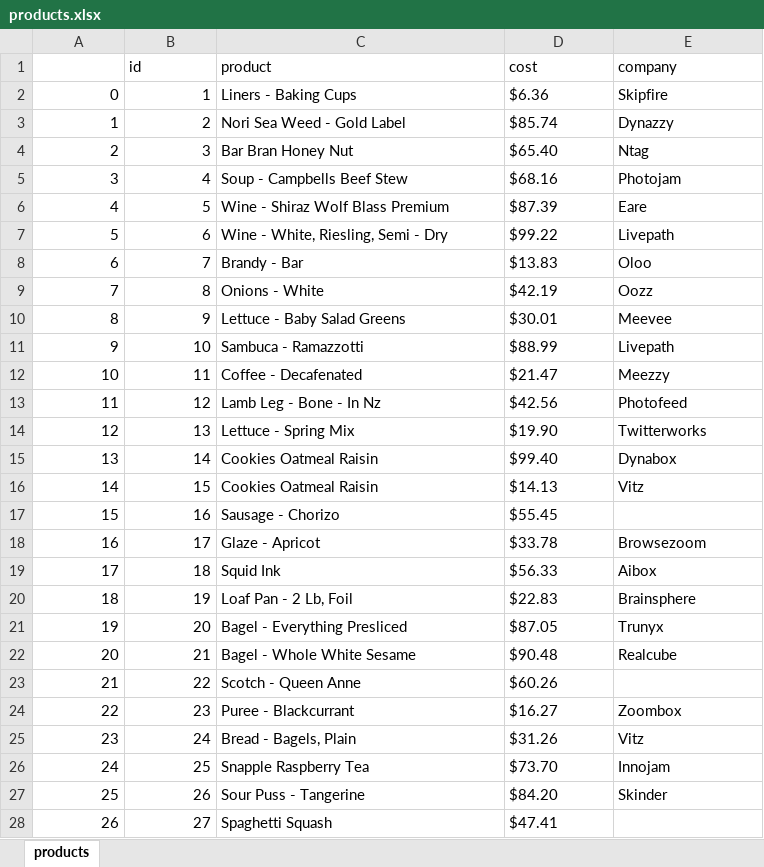
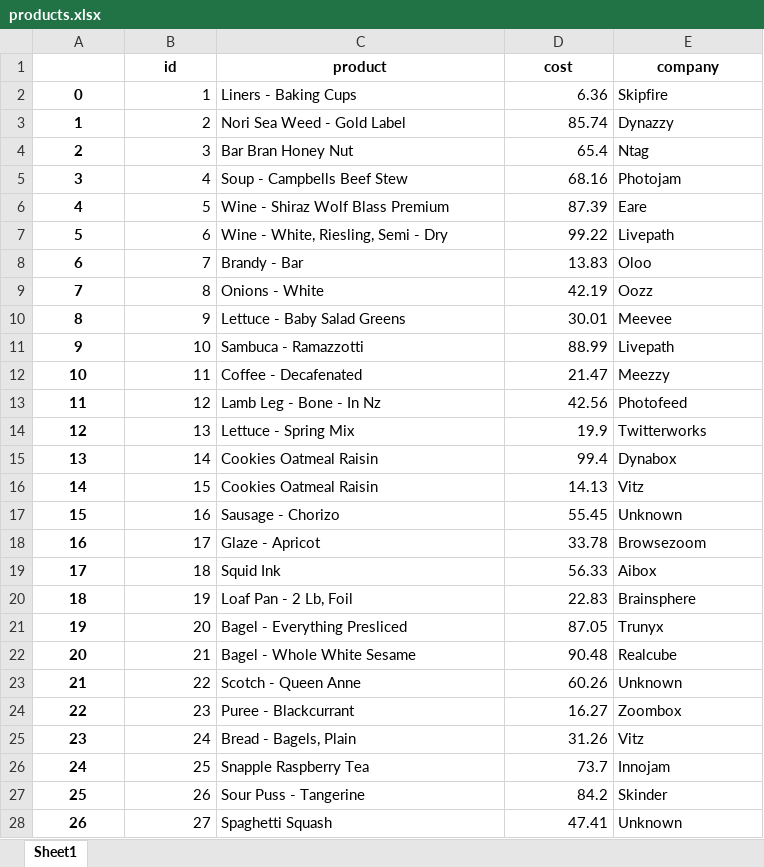
Before and after one commit to rohit465/DataScience, an Excel workbook: Python/products.xlsx, sheet Sheet1, drawn as a sheet; only a part is shown; values as stored, in another font and other column widths than the file's, no borders; the diff covers the shown part only; the diff names each change by its address in the sheet, - before the commit and + after, or states it on an @@ line.

```diff
--- a/Python/products.xlsx (sheet Sheet1)
+++ b/Python/products.xlsx (sheet Sheet1)
-sheet tab: products
+sheet tab: Sheet1
@@ B1:E1 bold: off → on, alignment: left → center @@
@@ A2:A28 bold: off → on, alignment: right → center @@
-D2 (cost): $6.36
+D2 (cost): 6.36
-D3 (cost): $85.74
+D3 (cost): 85.74
-D4 (cost): $65.40
+D4 (cost): 65.4
-D5 (cost): $68.16
+D5 (cost): 68.16
-D6 (cost): $87.39
+D6 (cost): 87.39
-D7 (cost): $99.22
+D7 (cost): 99.22
-D8 (cost): $13.83
+D8 (cost): 13.83
-D9 (cost): $42.19
+D9 (cost): 42.19
-D10 (cost): $30.01
+D10 (cost): 30.01
-D11 (cost): $88.99
+D11 (cost): 88.99
-D12 (cost): $21.47
+D12 (cost): 21.47
-D13 (cost): $42.56
+D13 (cost): 42.56
-D14 (cost): $19.90
+D14 (cost): 19.9
-D15 (cost): $99.40
+D15 (cost): 99.4
-D16 (cost): $14.13
+D16 (cost): 14.13
-D17 (cost): $55.45
+D17 (cost): 55.45
-E17 (company): (empty)
+E17 (company): Unknown
-D18 (cost): $33.78
+D18 (cost): 33.78
-D19 (cost): $56.33
+D19 (cost): 56.33
-D20 (cost): $22.83
+D20 (cost): 22.83
-D21 (cost): $87.05
+D21 (cost): 87.05
-D22 (cost): $90.48
+D22 (cost): 90.48
-D23 (cost): $60.26
+D23 (cost): 60.26
-E23 (company): (empty)
+E23 (company): Unknown
-D24 (cost): $16.27
+D24 (cost): 16.27
-D25 (cost): $31.26
+D25 (cost): 31.26
-D26 (cost): $73.70
+D26 (cost): 73.7
-D27 (cost): $84.20
+D27 (cost): 84.2
-D28 (cost): $47.41
+D28 (cost): 47.41
-E28 (company): (empty)
+E28 (company): Unknown
```
Also changed, not shown: 35 edited cells and cell formats elsewhere in this sheet, Python/customers.xlsx, Python/purchases.xlsx, 8 other files.
